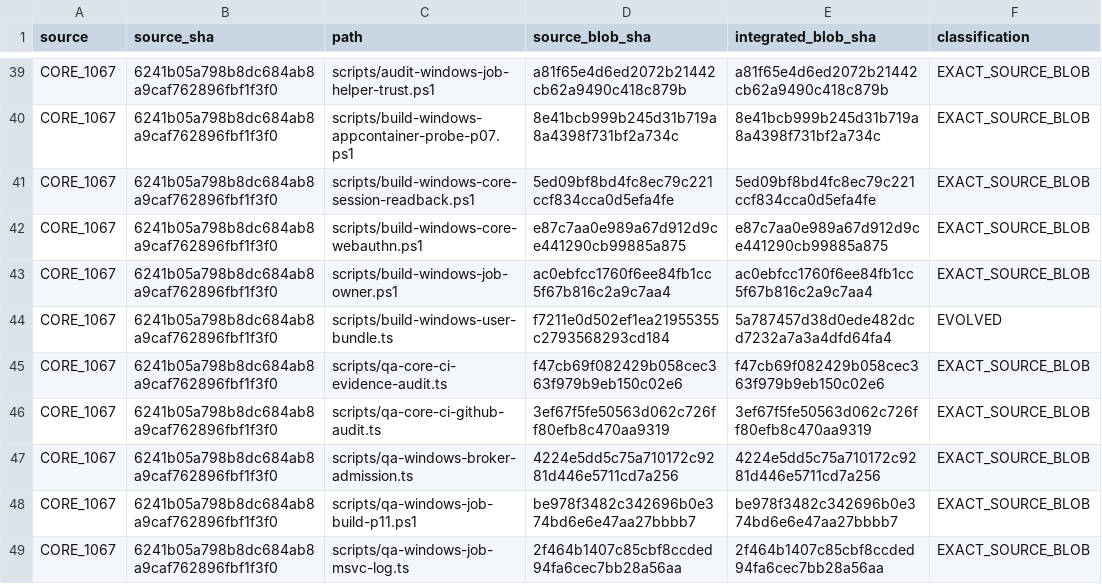
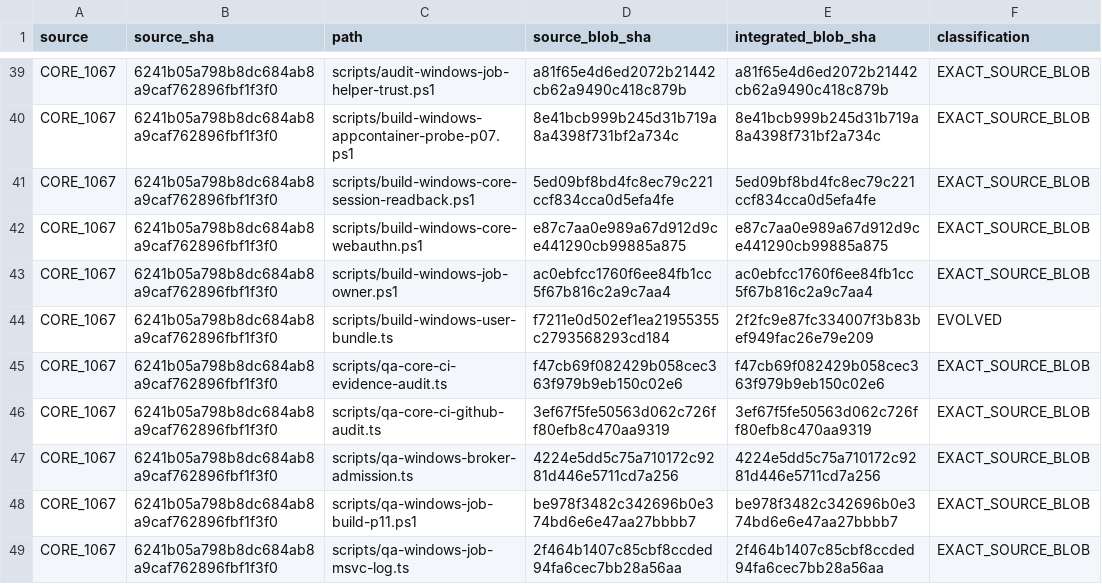
Before and after one commit to Naveax/Nexowire, a CSV file: docs/coord/AI05_CORE_CONNECTION_V2_PRESERVATION.csv, drawn as a sheet; only a part is shown, gaps mark what is left out.

```diff
--- a/docs/coord/AI05_CORE_CONNECTION_V2_PRESERVATION.csv
+++ b/docs/coord/AI05_CORE_CONNECTION_V2_PRESERVATION.csv
@@ -43,3 +43,3 @@ source,source_sha,path,source_blob_sha,integrated_blob_sha,classification
 "CORE_1067","6241b05a798b8dc684ab8a9caf762896fbf1f3f0","scripts/build-windows-job-owner.ps1","ac0ebfcc1760f6ee84fb1cc5f67b816c2a9c7aa4","ac0ebfcc1760f6ee84fb1cc5f67b816c2a9c7aa4","EXACT_SOURCE_BLOB"
-"CORE_1067","6241b05a798b8dc684ab8a9caf762896fbf1f3f0","scripts/build-windows-user-bundle.ts","f7211e0d502ef1ea21955355c2793568293cd184","5a787457d38d0ede482dcd7232a7a3a4dfd64fa4","EVOLVED"
+"CORE_1067","6241b05a798b8dc684ab8a9caf762896fbf1f3f0","scripts/build-windows-user-bundle.ts","f7211e0d502ef1ea21955355c2793568293cd184","2f2fc9e87fc334007f3b83bef949fac26e79e209","EVOLVED"
 "CORE_1067","6241b05a798b8dc684ab8a9caf762896fbf1f3f0","scripts/qa-core-ci-evidence-audit.ts","f47cb69f082429b058cec363f979b9eb150c02e6","f47cb69f082429b058cec363f979b9eb150c02e6","EXACT_SOURCE_BLOB"
```
Also changed, not shown: docs/coord/AI05_ROUND2_SOURCE_PRESERVATION.csv, 4 other files.
